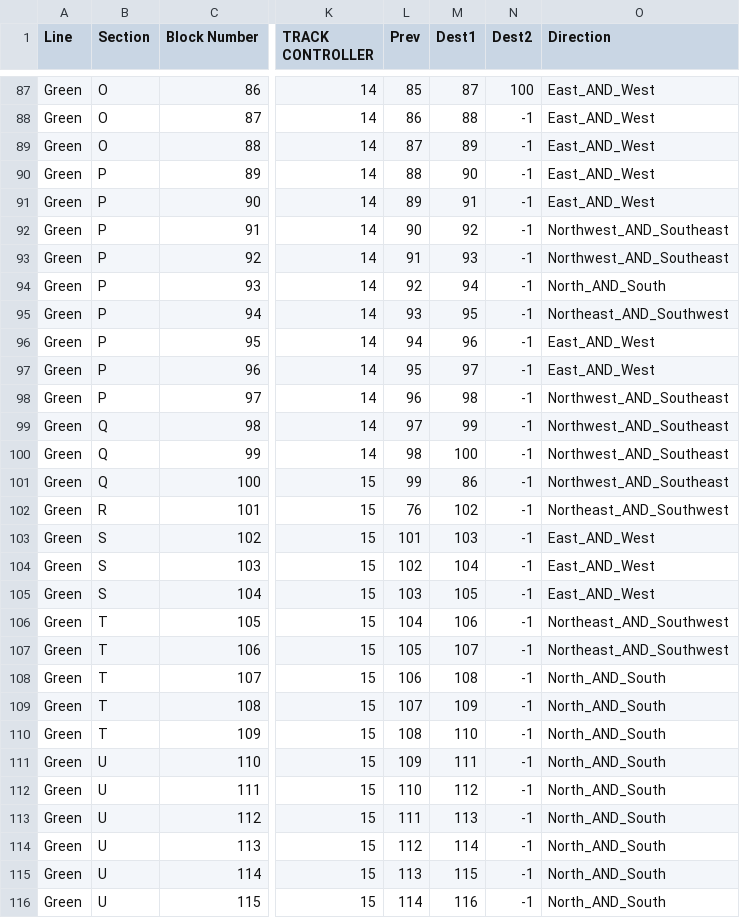
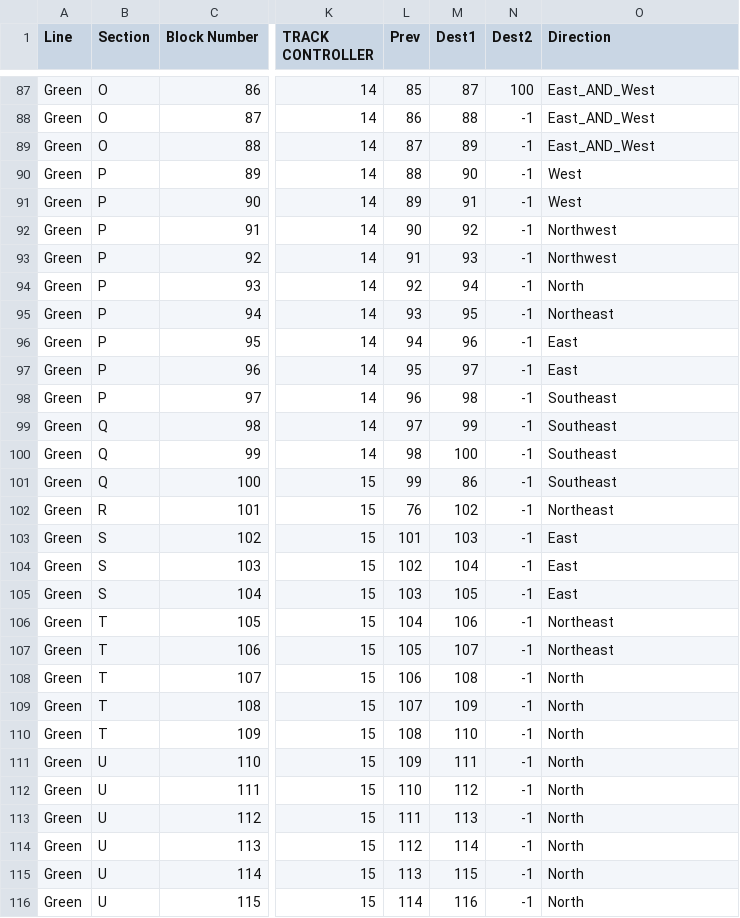
Before and after one commit to mikeneiderhauser/Terminal-Velocity, a CSV file: Terminal-Velocity/Testing/green.csv, drawn as a sheet; only a part is shown, gaps mark what is left out; the diff covers the shown part only; the diff names each change by its address in the sheet, - before the commit and + after, or states it on an @@ line.

Commit message:
Updated green data file

```diff
--- a/Terminal-Velocity/Testing/green.csv
+++ b/Terminal-Velocity/Testing/green.csv
-O90:O91 (Direction): East_AND_West
+O90:O91 (Direction): West
-O92:O93 (Direction): Northwest_AND_Southeast
+O92:O93 (Direction): Northwest
-O94 (Direction): North_AND_South
+O94 (Direction): North
-O95 (Direction): Northeast_AND_Southwest
+O95 (Direction): Northeast
-O96:O97 (Direction): East_AND_West
+O96:O97 (Direction): East
-O98:O101 (Direction): Northwest_AND_Southeast
+O98:O101 (Direction): Southeast
-O102 (Direction): Northeast_AND_Southwest
+O102 (Direction): Northeast
-O103:O105 (Direction): East_AND_West
+O103:O105 (Direction): East
-O106:O107 (Direction): Northeast_AND_Southwest
+O106:O107 (Direction): Northeast
-O108:O116 (Direction): North_AND_South
+O108:O116 (Direction): North
```
Also changed, not shown: 81 edited cells elsewhere in this file, 1 other file.
